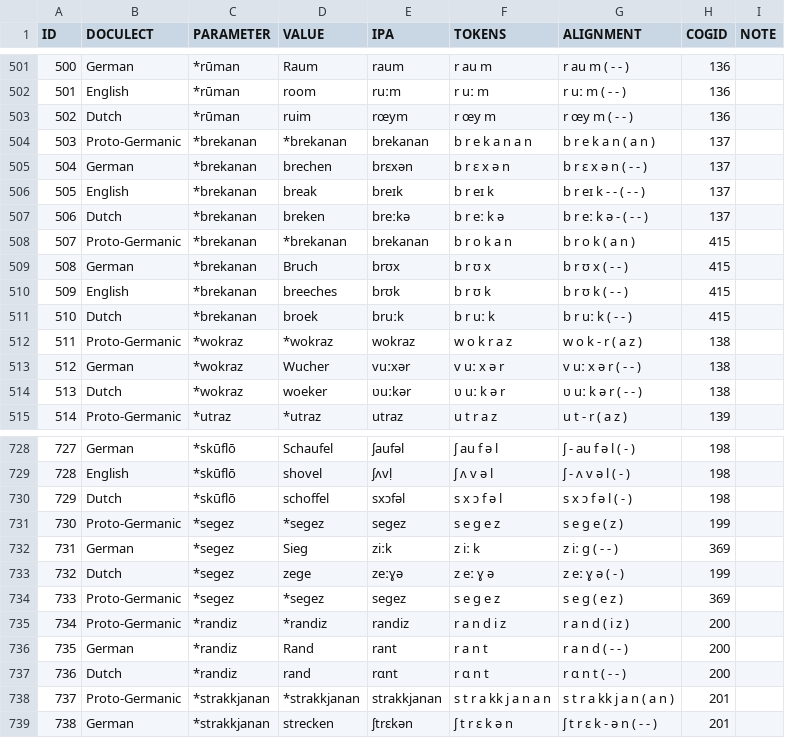
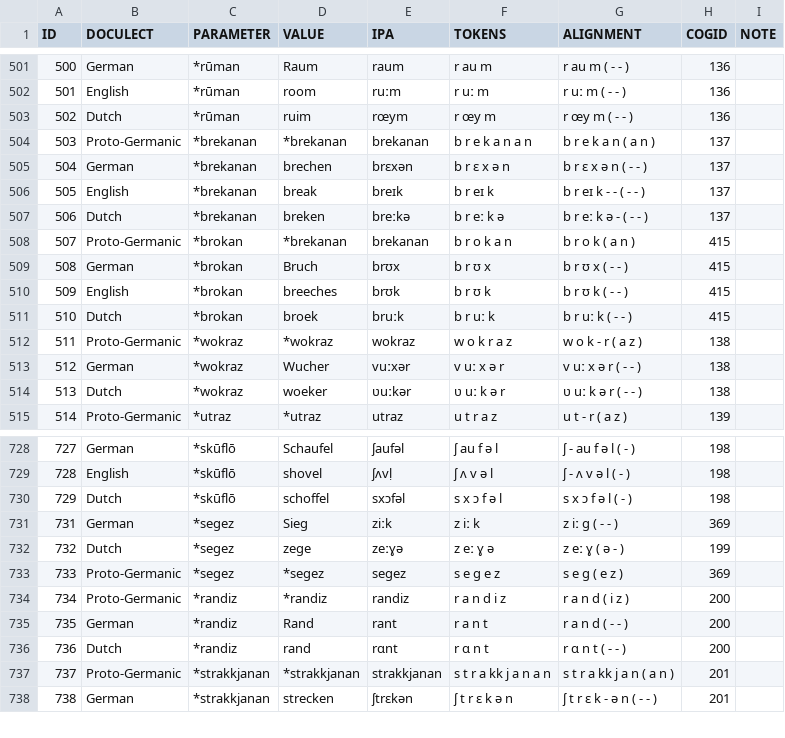
Before and after one commit to tresoldi/multitiers, a TSV file: resources/germanic.tsv, drawn as a sheet; only a part is shown, gaps mark what is left out; removed rows and columns are numbered as before the commit, all else as after; the diff names each change by its address in the sheet, - before the commit and + after, or states it on an @@ line.

```diff
--- a/resources/germanic.tsv
+++ b/resources/germanic.tsv
-C508:C511 (PARAMETER): *brekanan
+C508:C511 (PARAMETER): *brokan
-row 731: 730 | Proto-Germanic | *segez | *segez | segez | s e g e z | s e g e ( z ) | 199
-G732 (ALIGNMENT): z eː ɣ ə ( - )
+G732 (ALIGNMENT): z eː ɣ ( ə - )
```
Also changed, not shown: 6 other files.
